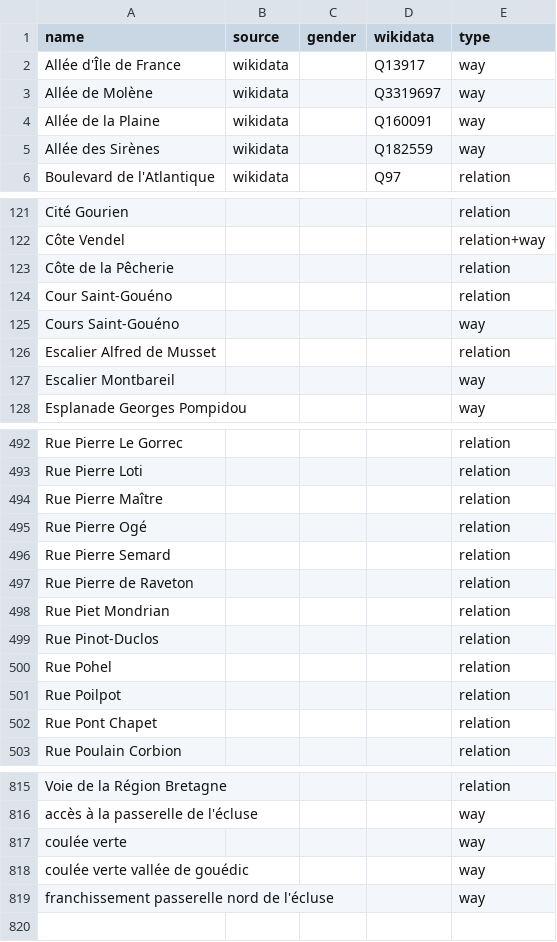
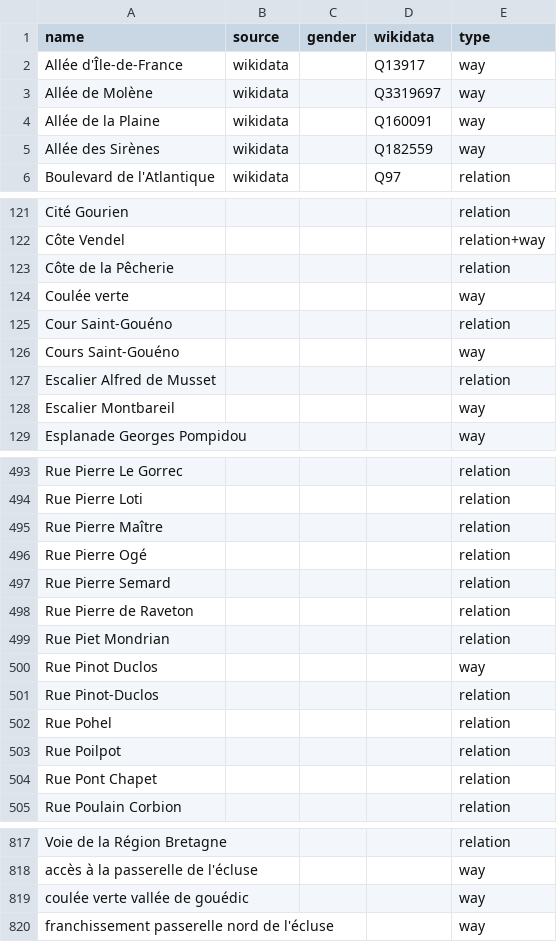
Before and after one commit to EqualStreetNames/equalstreetnames-saint-brieuc, a CSV file: data/other.csv, drawn as a sheet; only a part is shown, gaps mark what is left out.

```diff
--- a/data/other.csv
+++ b/data/other.csv
@@ -1,3 +1,3 @@
 name,source,gender,wikidata,type
-"Allée d'Île de France",wikidata,,Q13917,way
+"Allée d'Île-de-France",wikidata,,Q13917,way
 "Allée de Molène",wikidata,,Q3319697,way
@@ -123,2 +123,3 @@ name,source,gender,wikidata,type
 "Côte de la Pêcherie",,,,relation
+"Coulée verte",,,,way
 "Cour Saint-Gouéno",,,,relation
@@ -498,2 +499,3 @@ name,source,gender,wikidata,type
 "Rue Piet Mondrian",,,,relation
+"Rue Pinot Duclos",,,,way
 "Rue Pinot-Duclos",,,,relation
@@ -816,3 +818,2 @@ name,source,gender,wikidata,type
 "accès à la passerelle de l'écluse",,,,way
-"coulée verte",,,,way
 "coulée verte vallée de gouédic",,,,way
```
Also changed, not shown: 3 other files.
